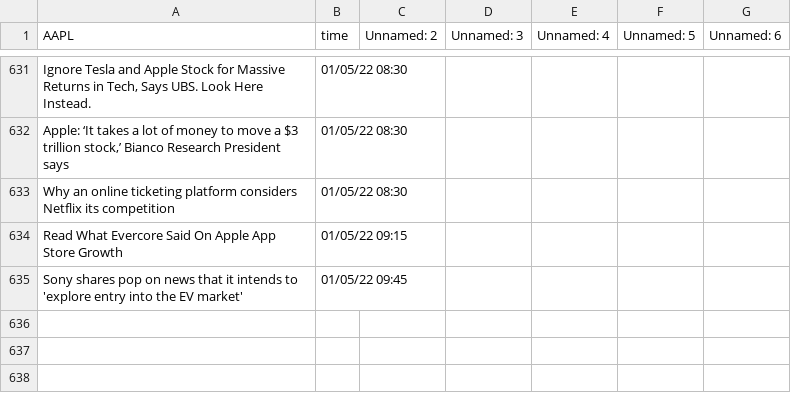
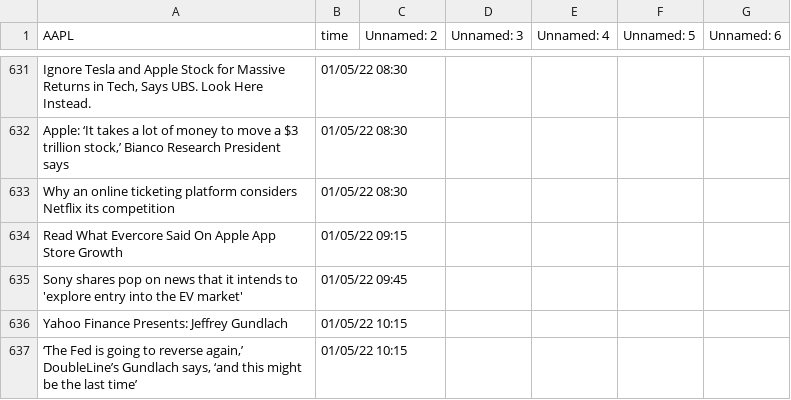
Before and after one commit to SophieLiuYQ/HeterogeneousComputing, a CSV file: data_AAPL.csv, drawn as a sheet; only a part is shown, gaps mark what is left out.

```diff
--- a/data_AAPL.csv
+++ b/data_AAPL.csv
@@ -635 +635,3 @@ Read What Evercore Said On Apple App Store Growth,01/05/22 09:15,,,,,
 Sony shares pop on news that it intends to 'explore entry into the EV market',01/05/22 09:45,,,,,
+Yahoo Finance Presents: Jeffrey Gundlach,01/05/22 10:15,,,,,
+"‘The Fed is going to reverse again,’ DoubleLine’s Gundlach says, ‘and this might be the last time’",01/05/22 10:15,,,,,
```
Also changed, not shown: price_AAPL.csv, price_AMD.csv, 6 other files.
